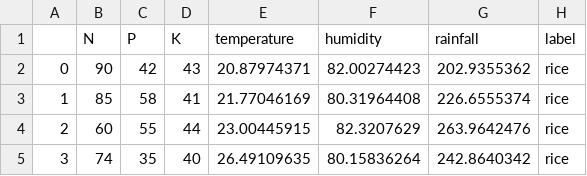
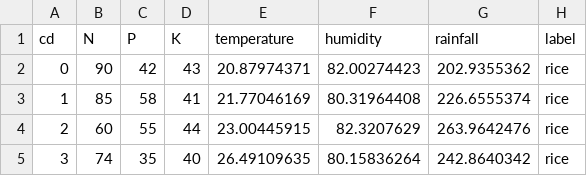
Before and after one commit to rashijoisher/MiniProject, a CSV file: backend/preprocessedData/CropRecommentationApproach2.csv, drawn as a sheet; only a part is shown.

```diff
--- a/backend/preprocessedData/CropRecommentationApproach2.csv
+++ b/backend/preprocessedData/CropRecommentationApproach2.csv
@@ -1,2 +1,2 @@
-,N,P,K,temperature,humidity,rainfall,label
+cd,N,P,K,temperature,humidity,rainfall,label
 0,90,42,43,20.87974371,82.00274423,202.9355362,rice
```
Also changed, not shown: 20 other files.
